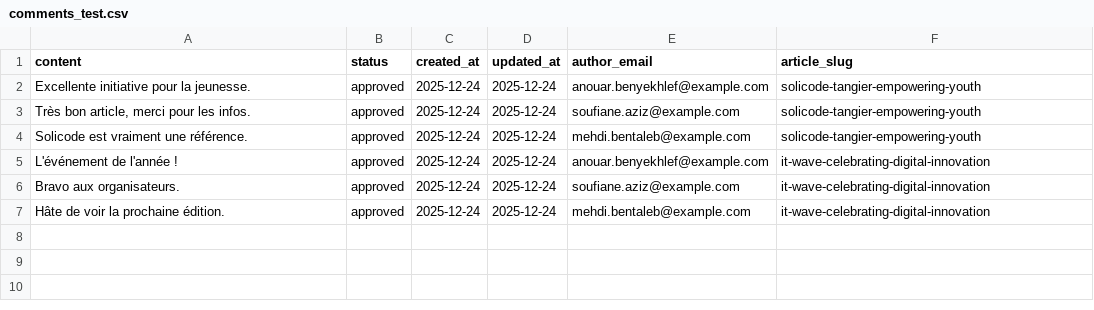
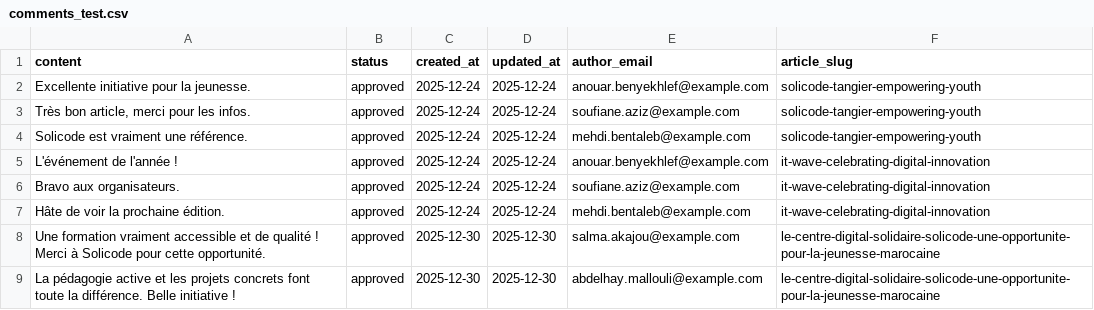
Before and after one commit to AZIZ-Soufiane/Blog-Solicode-Group, a CSV file: blog/database/seeders/data/comments_test.csv, drawn as a sheet.

```diff
--- a/blog/database/seeders/data/comments_test.csv
+++ b/blog/database/seeders/data/comments_test.csv
@@ -7 +7,3 @@ content,status,created_at,updated_at,author_email,article_slug
 "Hâte de voir la prochaine édition.",approved,2025-12-24,2025-12-24,mehdi.bentaleb@example.com,it-wave-celebrating-digital-innovation
+"Une formation vraiment accessible et de qualité ! Merci à Solicode pour cette opportunité.",approved,2025-12-30,2025-12-30,salma.akajou@example.com,le-centre-digital-solidaire-solicode-une-opportunite-pour-la-jeunesse-marocaine
+"La pédagogie active et les projets concrets font toute la différence. Belle initiative !",approved,2025-12-30,2025-12-30,abdelhay.mallouli@example.com,le-centre-digital-solidaire-solicode-une-opportunite-pour-la-jeunesse-marocaine
```
Also changed, not shown: blog/database/seeders/data/users_test.csv.
